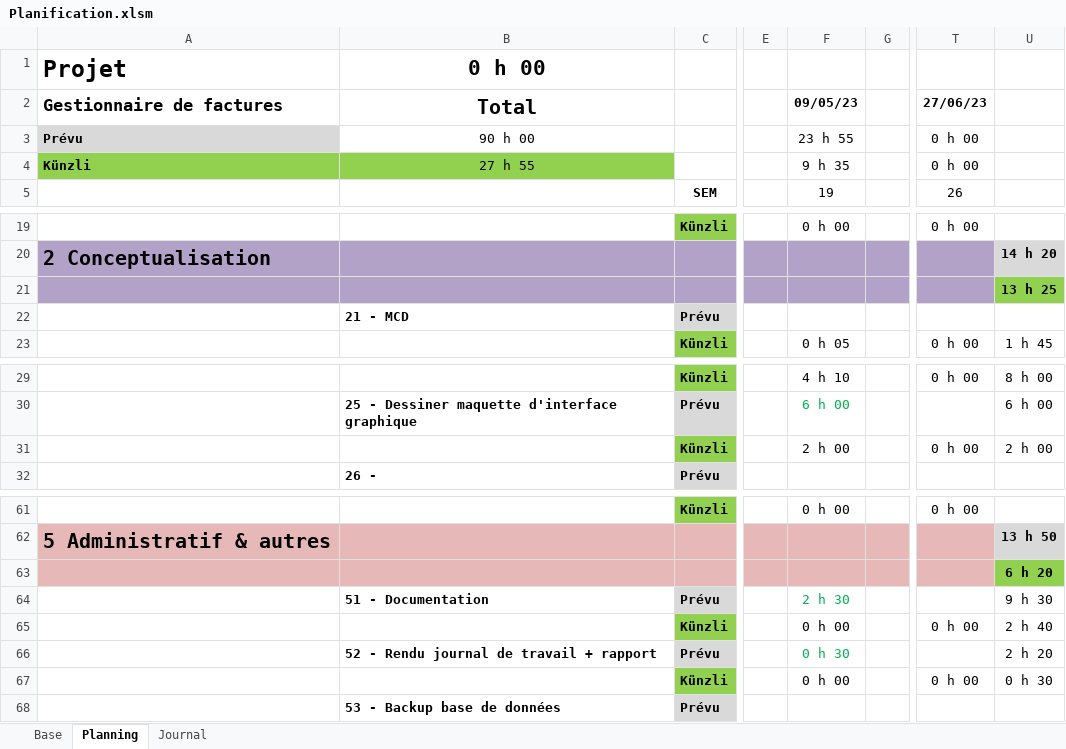
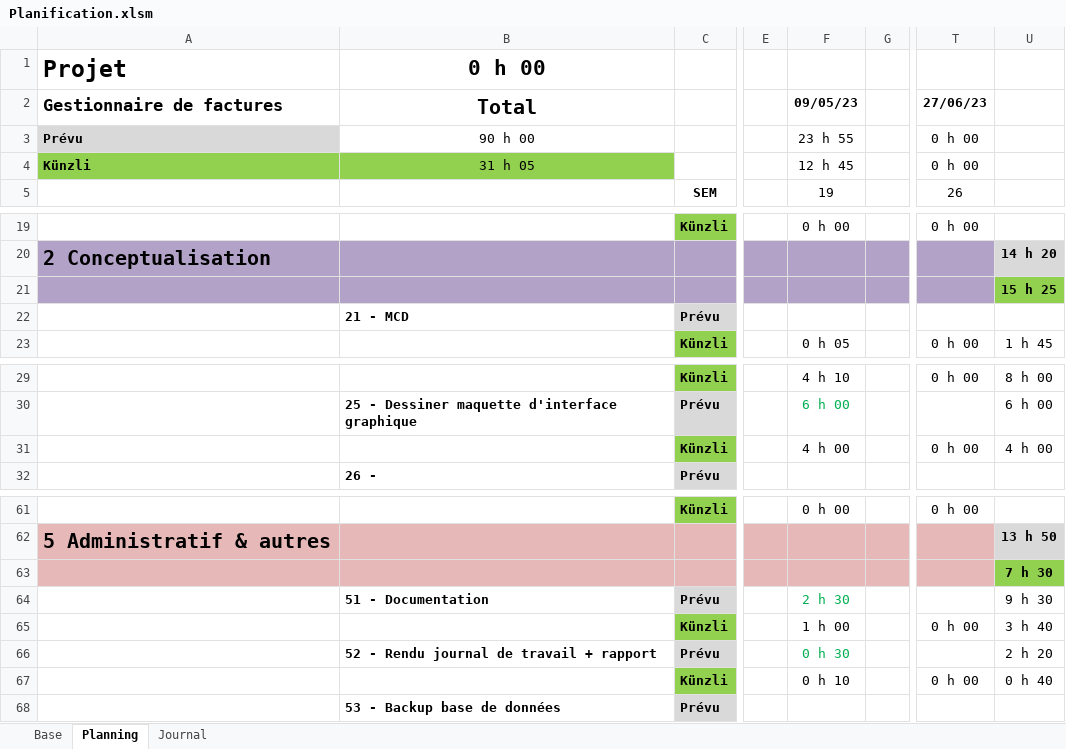
Before and after one commit to ChristopheKunzli/Gestionnaire-factures, an Excel workbook: Documentation/Planification.xlsm, sheet Planning, drawn as a sheet; only a part is shown, gaps mark what is left out; values as stored, in another font and other column widths than the file's, no borders; conditional formats not drawn; the diff names each change by its address in the sheet, - before the commit and + after, or states it on an @@ line.

```diff
--- a/Documentation/Planification.xlsm (sheet Planning)
+++ b/Documentation/Planification.xlsm (sheet Planning)
-B4 (Total): 27 h 55
+B4 (Total): 31 h 05
-F4 (09/05/23): 9 h 35
+F4 (09/05/23): 12 h 45
-U21: 13 h 25
+U21: 15 h 25
-F31 (09/05/23): 2 h 00
+F31 (09/05/23): 4 h 00
-U31: 2 h 00
+U31: 4 h 00
-U63: 6 h 20
+U63: 7 h 30
-F65 (09/05/23): 0 h 00
+F65 (09/05/23): 1 h 00
-U65: 2 h 40
+U65: 3 h 40
-F67 (09/05/23): 0 h 00
+F67 (09/05/23): 0 h 10
-U67: 0 h 30
+U67: 0 h 40
```
Also changed, not shown: sheet Journal.
